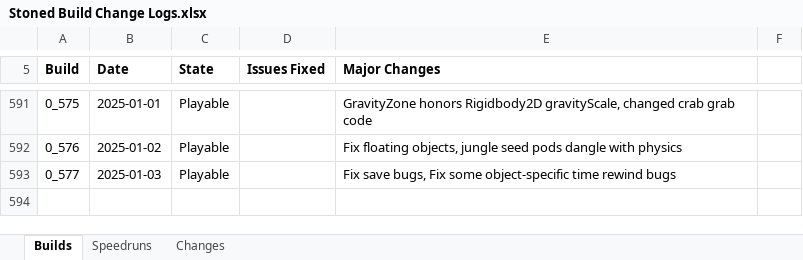
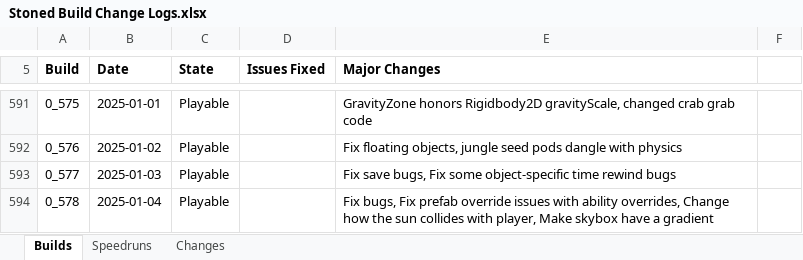
Before and after one commit to shieldgenerator7/Stonicorn, an Excel workbook: Docs/Stoned Build Change Logs.xlsx, sheet Builds, drawn as a sheet; only a part is shown, gaps mark what is left out; values as stored, in another font and other column widths than the file's, no borders; conditional formats not drawn; the diff names each change by its address in the sheet, - before the commit and + after, or states it on an @@ line.

Commit message:
Build 0.578

```diff
--- a/Docs/Stoned Build Change Logs.xlsx (sheet Builds)
+++ b/Docs/Stoned Build Change Logs.xlsx (sheet Builds)
+row 594: 0_578 | 2025-01-04 | Playable |  | Fix bugs, Fix prefab override issues with ability overrides, Change how the sun collides with player, Make skybox have a gradient
```
Also changed, not shown: sheet Changes, sheet Speedruns, 1 other file.
